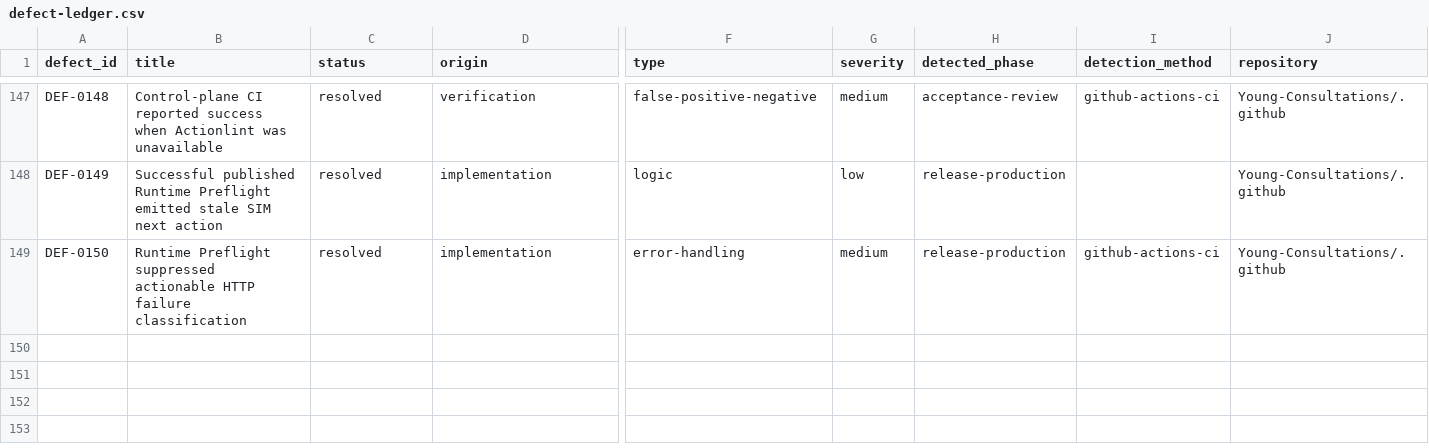
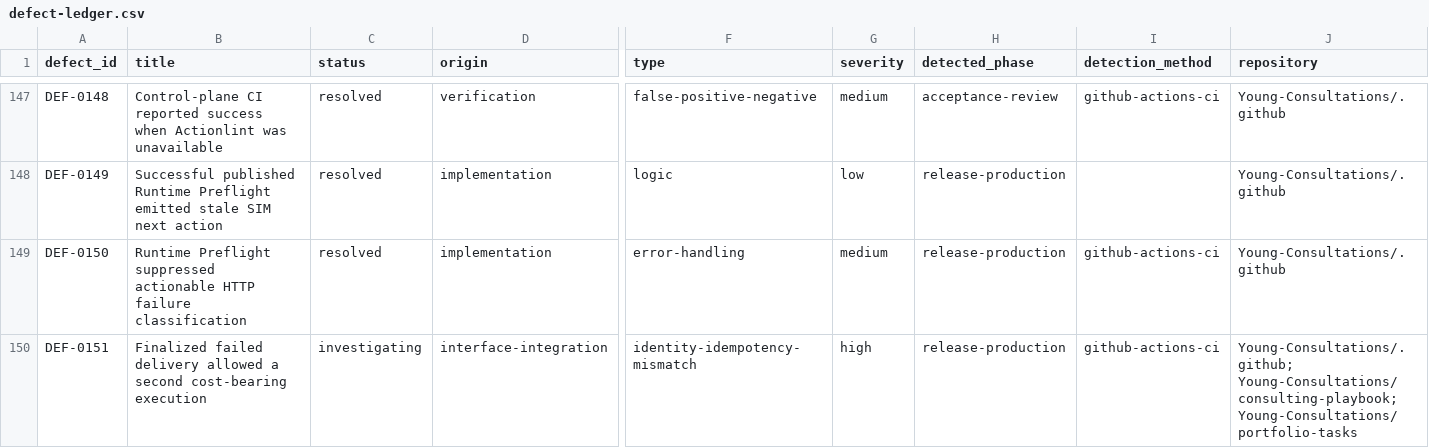
Before and after one commit to Young-Consultations/consulting-playbook, a CSV file: ai-sdlc/defects/defect-ledger.csv, drawn as a sheet; only a part is shown, gaps mark what is left out; rows hold the shown columns only; the diff names each change by its address in the sheet, - before the commit and + after, or states it on an @@ line.

Commit message:
Capture A2.1 terminal replay safety experiment and historical defect

```diff
--- a/ai-sdlc/defects/defect-ledger.csv
+++ b/ai-sdlc/defects/defect-ledger.csv
+row 150: DEF-0151 | Finalized failed delivery allowed a second cost-bearing execution | investigating | interface-integration | identity-idempotency-mismatch | high | release-production | github-actions-ci | Young-Consultations/.github; Young-Consultations/consulting-playbook; Young-Consultations/portfolio-tasks
```
Also changed, not shown: 1 other file.
